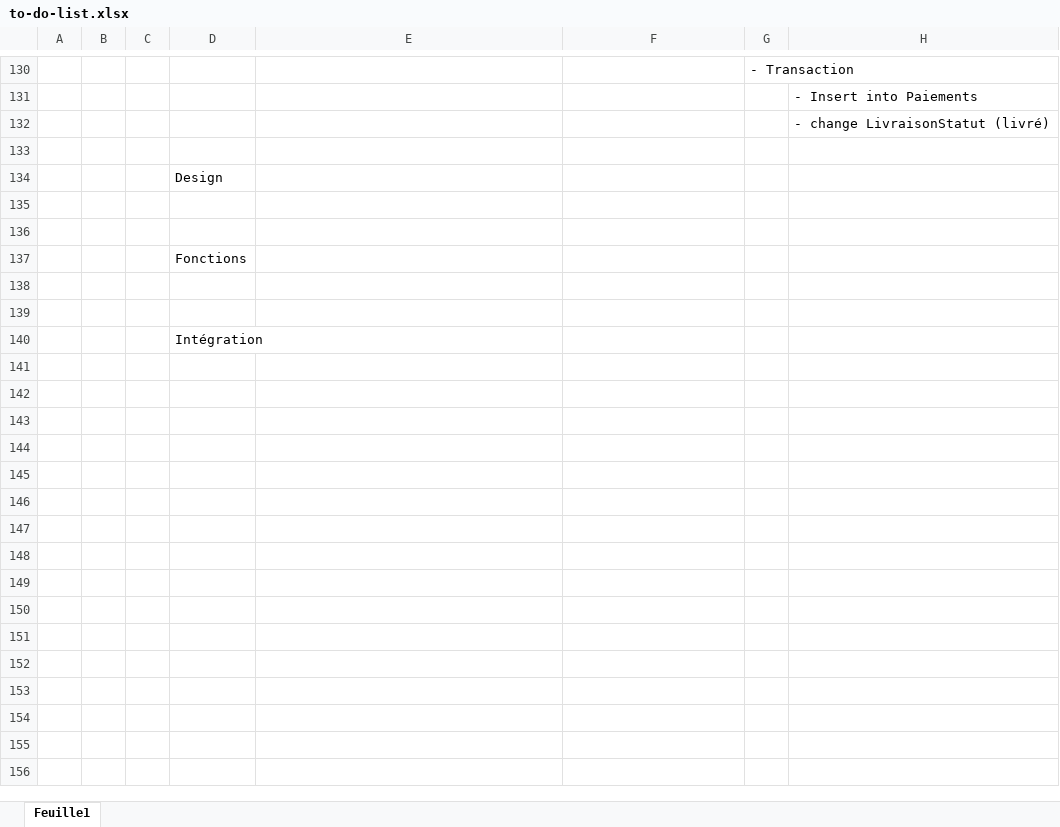
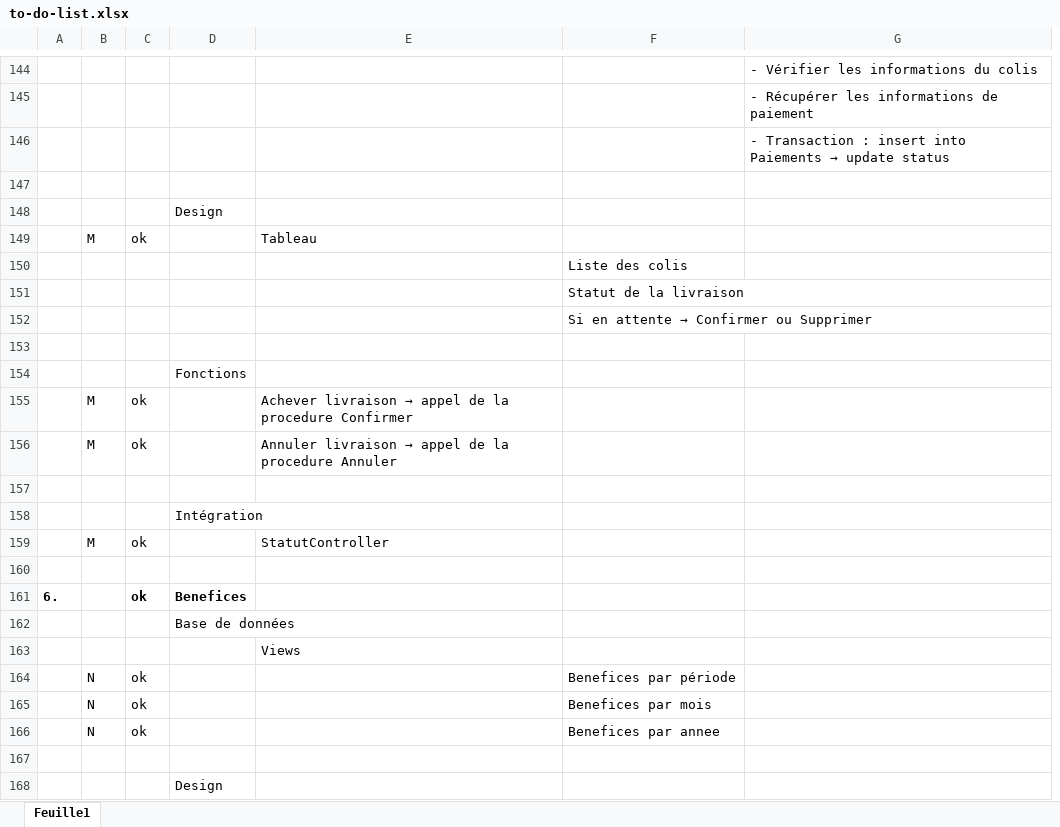
Before and after one commit to YvNathan/Examen-S3-ETU003973-ETU004346, an Excel workbook: to-do-list.xlsx, sheet Feuille1, drawn as a sheet; only a part is shown, gaps mark what is left out; values as stored, in another font and other column widths than the file's, no borders; conditional formats not drawn; removed rows and columns are numbered as before the commit, all else as after; the diff covers the shown part only; the diff names each change by its address in the sheet, - before the commit and + after, or states it on an @@ line.

```diff
--- a/to-do-list.xlsx (sheet Feuille1)
+++ b/to-do-list.xlsx (sheet Feuille1)
-column G, row 130: - Transaction
-column H, rows 131-132: - Insert into Paiements | - change LivraisonStatut (livré)
+column G, rows 144-146: - Vérifier les informations du colis | - Récupérer les informations de paiement | - Transaction : insert into Paiements → update status
-row 149: (empty)
+row 149:  | M | ok |  | Tableau
+row 150:  |  |  |  |  | Liste des colis
+row 151:  |  |  |  |  | Statut de la livraison
+row 152:  |  |  |  |  | Si en attente → Confirmer ou Supprimer
-row 155: (empty)
+row 155:  | M | ok |  | Achever livraison → appel de la procedure Confirmer
+row 156:  | M | ok |  | Annuler livraison → appel de la procedure Annuler
+row 159:  | M | ok |  | StatutController
+row 160: (empty)
+row 161: 6. |  | ok | Benefices
+row 162:  |  |  | Base de données
+row 163:  |  |  |  | Views
+row 164:  | N | ok |  |  | Benefices par période
+row 165:  | N | ok |  |  | Benefices par mois
+row 166:  | N | ok |  |  | Benefices par annee
+row 167: (empty)
+row 168:  |  |  | Design
```
Also changed, not shown: 54 added rows, 7 removed rows and 18 edited cells elsewhere in this sheet, 5 other files.
